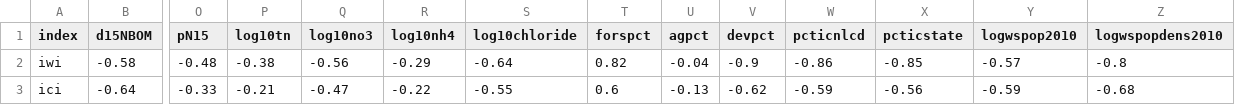
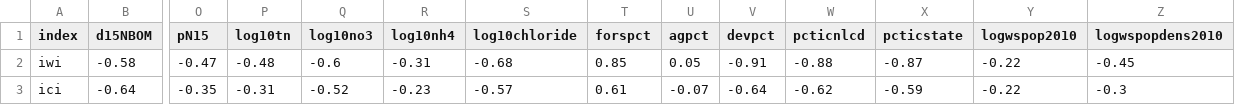
Before and after one commit to USEPA/watershed_integrity, a CSV file: data/nrrb_cor.csv, drawn as a sheet; only a part is shown, gaps mark what is left out; the diff covers the shown part only; the diff names each change by its address in the sheet, - before the commit and + after, or states it on an @@ line.

Commit message:
updated figs and corr tables with new NAR sites

```diff
--- a/data/nrrb_cor.csv
+++ b/data/nrrb_cor.csv
-O2 (pN15): -0.48
+O2 (pN15): -0.47
-P2 (log10tn): -0.38
+P2 (log10tn): -0.48
-Q2 (log10no3): -0.56
+Q2 (log10no3): -0.6
-R2 (log10nh4): -0.29
+R2 (log10nh4): -0.31
-S2 (log10chloride): -0.64
+S2 (log10chloride): -0.68
-T2 (forspct): 0.82
+T2 (forspct): 0.85
-U2 (agpct): -0.04
+U2 (agpct): 0.05
-V2 (devpct): -0.9
+V2 (devpct): -0.91
-W2 (pcticnlcd): -0.86
+W2 (pcticnlcd): -0.88
-X2 (pcticstate): -0.85
+X2 (pcticstate): -0.87
-Y2 (logwspop2010): -0.57
+Y2 (logwspop2010): -0.22
-Z2 (logwspopdens2010): -0.8
+Z2 (logwspopdens2010): -0.45
-O3 (pN15): -0.33
+O3 (pN15): -0.35
-P3 (log10tn): -0.21
+P3 (log10tn): -0.31
-Q3 (log10no3): -0.47
+Q3 (log10no3): -0.52
-R3 (log10nh4): -0.22
+R3 (log10nh4): -0.23
-S3 (log10chloride): -0.55
+S3 (log10chloride): -0.57
-T3 (forspct): 0.6
+T3 (forspct): 0.61
-U3 (agpct): -0.13
+U3 (agpct): -0.07
-V3 (devpct): -0.62
+V3 (devpct): -0.64
-W3 (pcticnlcd): -0.59
+W3 (pcticnlcd): -0.62
-X3 (pcticstate): -0.56
+X3 (pcticstate): -0.59
-Y3 (logwspop2010): -0.59
+Y3 (logwspop2010): -0.22
-Z3 (logwspopdens2010): -0.68
+Z3 (logwspopdens2010): -0.3
```
Also changed, not shown: 135 edited cells elsewhere in this file, 3 other files.
